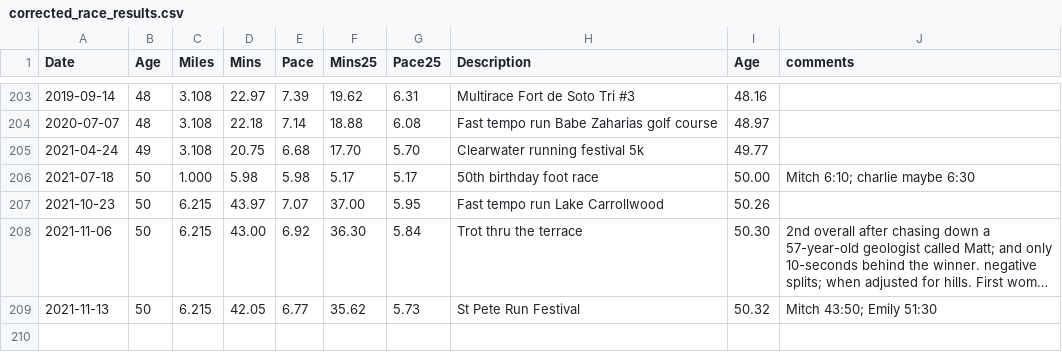
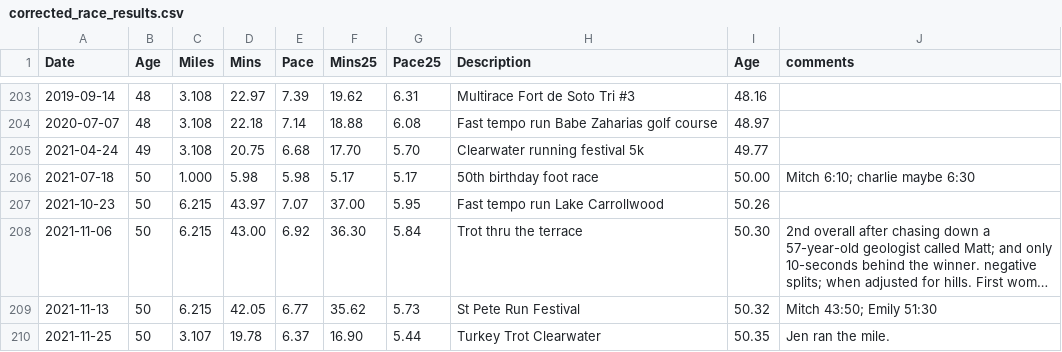
Before and after one commit to gthompson/kitchensinkGT, a CSV file: PROJECTS/fitness/corrected_race_results.csv, drawn as a sheet; only a part is shown, gaps mark what is left out; long unchanged cells end in …; the diff names each change by its address in the sheet, - before the commit and + after, or states it on an @@ line.

```diff
--- a/PROJECTS/fitness/corrected_race_results.csv
+++ b/PROJECTS/fitness/corrected_race_results.csv
+row 210: 2021-11-25 | 50 | 3.107 | 19.78 | 6.37 | 16.90 | 5.44 | Turkey Trot Clearwater | 50.35 | Jen ran the mile.
```
Also changed, not shown: PROJECTS/fitness/equivalent_times.csv, 14 other files.
